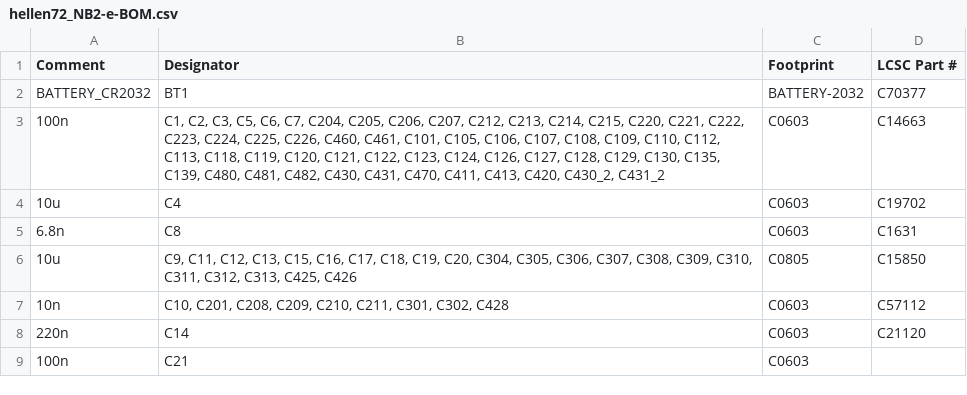
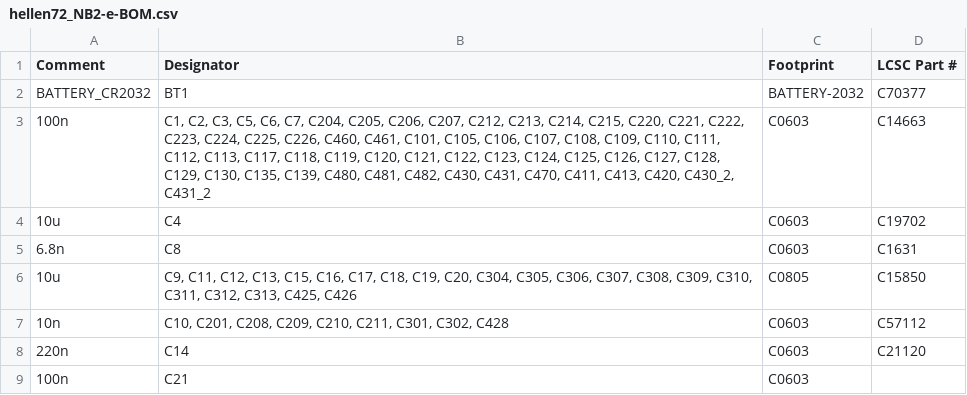
Before and after one commit to rusefi/hellen-miata-NB2, a CSV file: boards/hellen72_NB2-e/board/hellen72_NB2-e-BOM.csv, drawn as a sheet; only a part is shown.

```diff
--- a/boards/hellen72_NB2-e/board/hellen72_NB2-e-BOM.csv
+++ b/boards/hellen72_NB2-e/board/hellen72_NB2-e-BOM.csv
@@ -2,3 +2,3 @@ Comment,Designator,Footprint,LCSC Part #
 "BATTERY_CR2032","BT1","BATTERY-2032","C70377"
-"100n","C1, C2, C3, C5, C6, C7, C204, C205, C206, C207, C212, C213, C214, C215, C220, C221, C222, C223, C224, C225, C226, C460, C461, C101, C105, C106, C107, C108, C109, C110, C112, C113, C118, C119, C120, C121, C122, C123, C124, C126, C127, C128, C129, C130, C135, C139, C480, C481, C482, C430, C431, C470, C411, C413, C420, C430_2, C431_2","C0603","C14663"
+"100n","C1, C2, C3, C5, C6, C7, C204, C205, C206, C207, C212, C213, C214, C215, C220, C221, C222, C223, C224, C225, C226, C460, C461, C101, C105, C106, C107, C108, C109, C110, C111, C112, C113, C117, C118, C119, C120, C121, C122, C123, C124, C125, C126, C127, C128, C129, C130, C135, C139, C480, C481, C482, C430, C431, C470, C411, C413, C420, C430_2, C431_2","C0603","C14663"
 "10u","C4","C0603","C19702"
```
Also changed, not shown: boards/hellen72_NB2-e/board/hellen72_NB2-e-CPL.csv, boards/hellen72_NB2-e/frame/72_NB2-BOM.csv, 42 other files.
